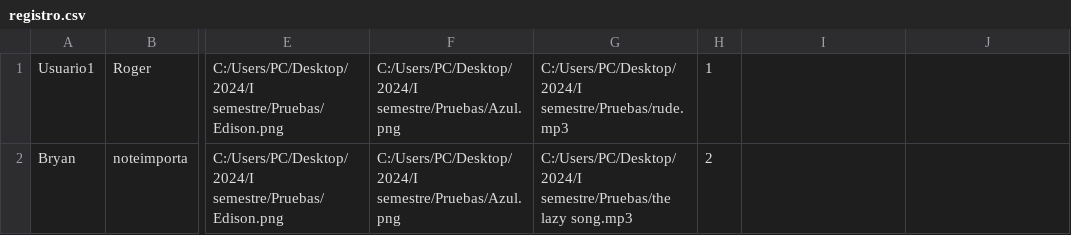
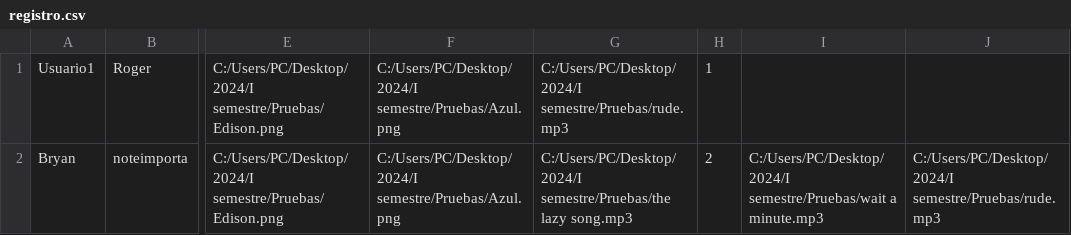
Before and after one commit to Feng672/GalactaTec, a CSV file: registro.csv, drawn as a sheet; only a part is shown, gaps mark what is left out; the diff names each change by its address in the sheet, - before the commit and + after, or states it on an @@ line.

```diff
--- a/registro.csv
+++ b/registro.csv
-I2: (empty)
+I2: C:/Users/PC/Desktop/2024/I semestre/Pruebas/wait a minute.mp3
-J2: (empty)
+J2: C:/Users/PC/Desktop/2024/I semestre/Pruebas/rude.mp3
```
Also changed, not shown: 1 other file.
